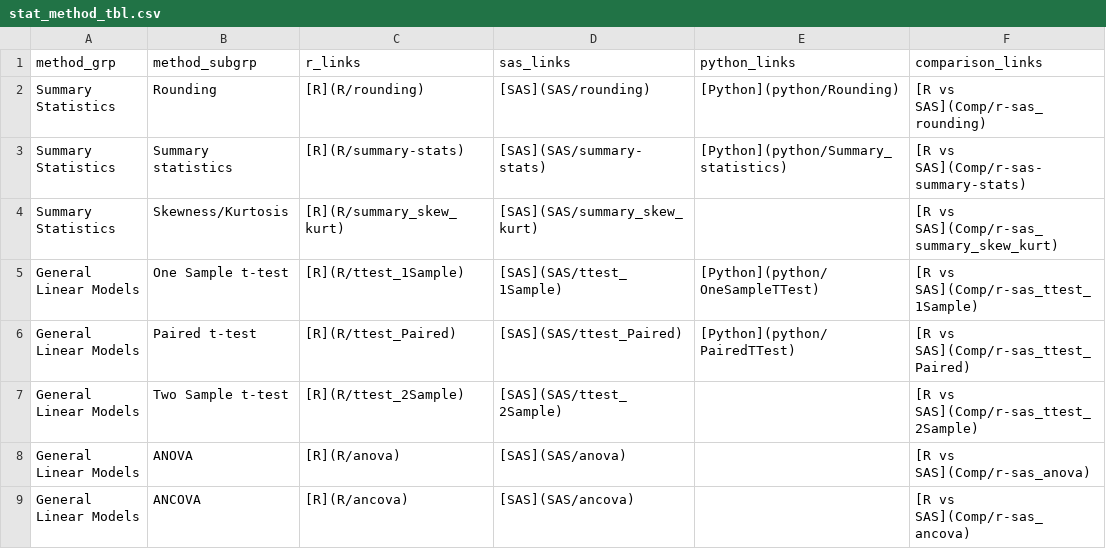
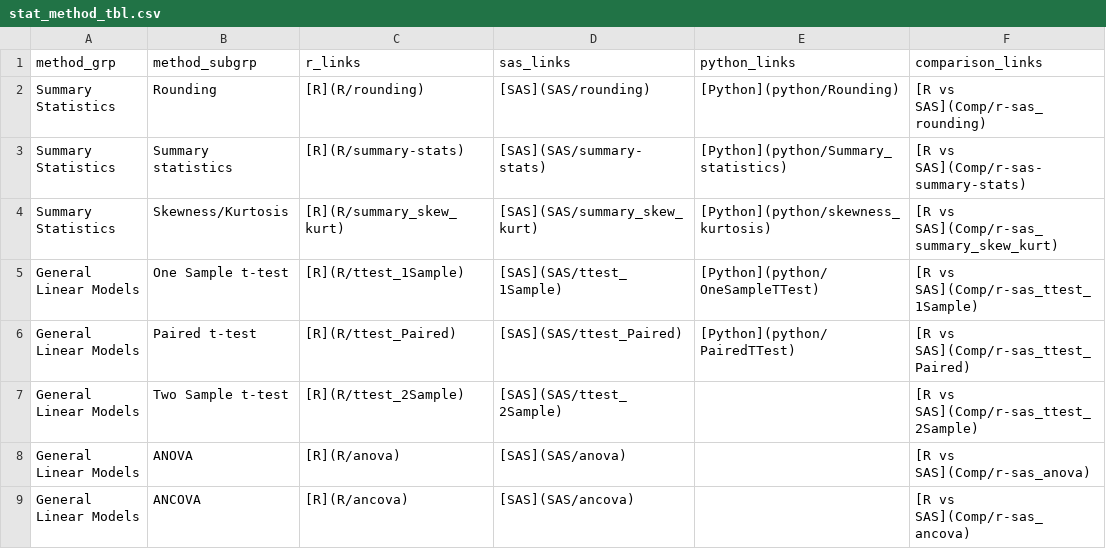
Before and after one commit to PSIAIMS/CAMIS, a CSV file: data/stat_method_tbl.csv, drawn as a sheet; only a part is shown.

Commit message:
* Adding skewness / kurtosis for Python * Fixing some smaller typos * Fixing some formatting

```diff
--- a/data/stat_method_tbl.csv
+++ b/data/stat_method_tbl.csv
@@ -3,3 +3,3 @@ Summary Statistics,Rounding,[R](R/rounding),[SAS](SAS/rounding),[Python](python/
 Summary Statistics,Summary statistics,[R](R/summary-stats),[SAS](SAS/summary-stats),[Python](python/Summary_statistics),[R vs SAS](Comp/r-sas-summary-stats)
-Summary Statistics,Skewness/Kurtosis,[R](R/summary_skew_kurt),[SAS](SAS/summary_skew_kurt),,[R vs SAS](Comp/r-sas_summary_skew_kurt)
+Summary Statistics,Skewness/Kurtosis,[R](R/summary_skew_kurt),[SAS](SAS/summary_skew_kurt),[Python](python/skewness_kurtosis),[R vs SAS](Comp/r-sas_summary_skew_kurt)
 General Linear Models,One Sample t-test,[R](R/ttest_1Sample),[SAS](SAS/ttest_1Sample),[Python](python/OneSampleTTest),[R vs SAS](Comp/r-sas_ttest_1Sample)
```
Also changed, not shown: 6 other files.
